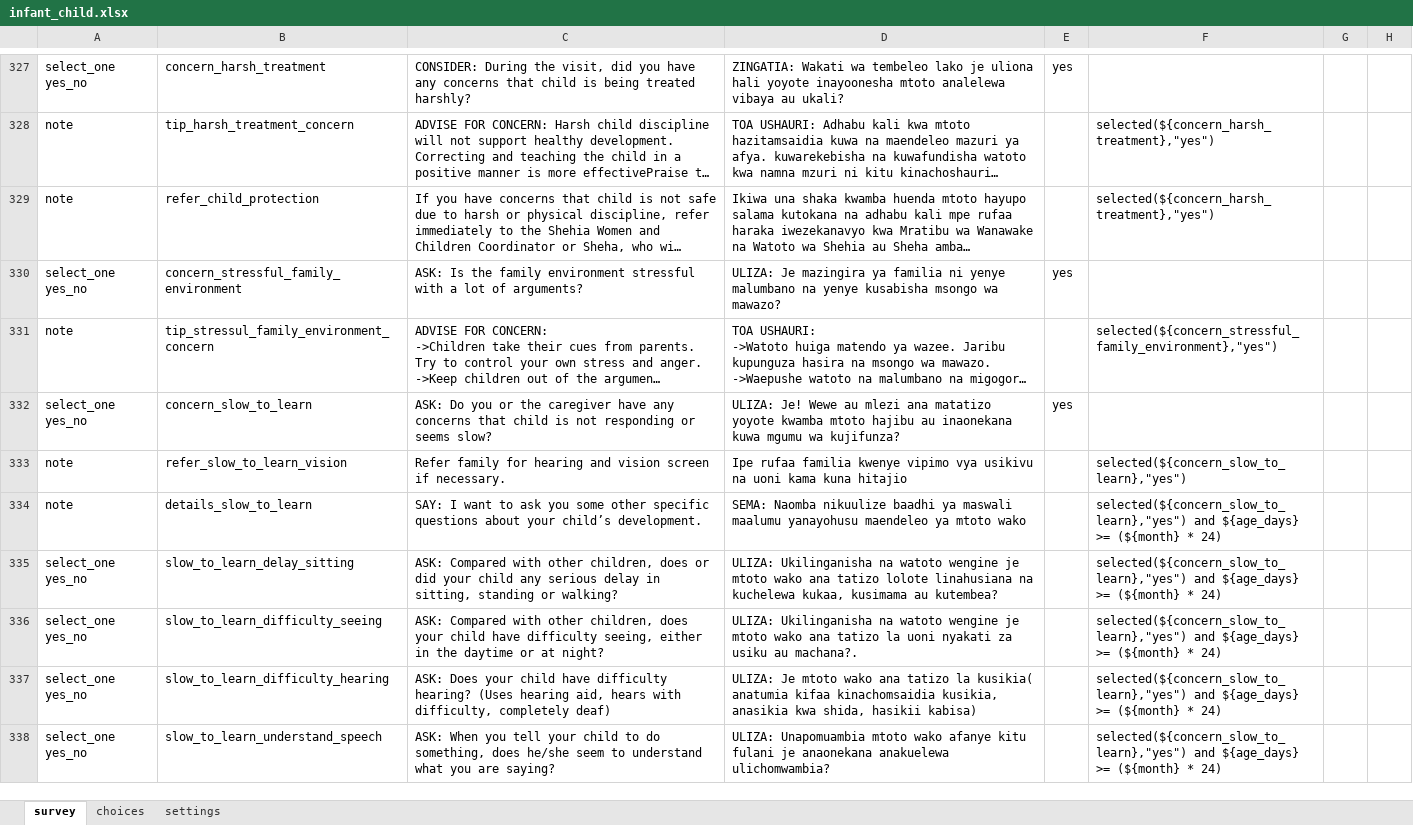
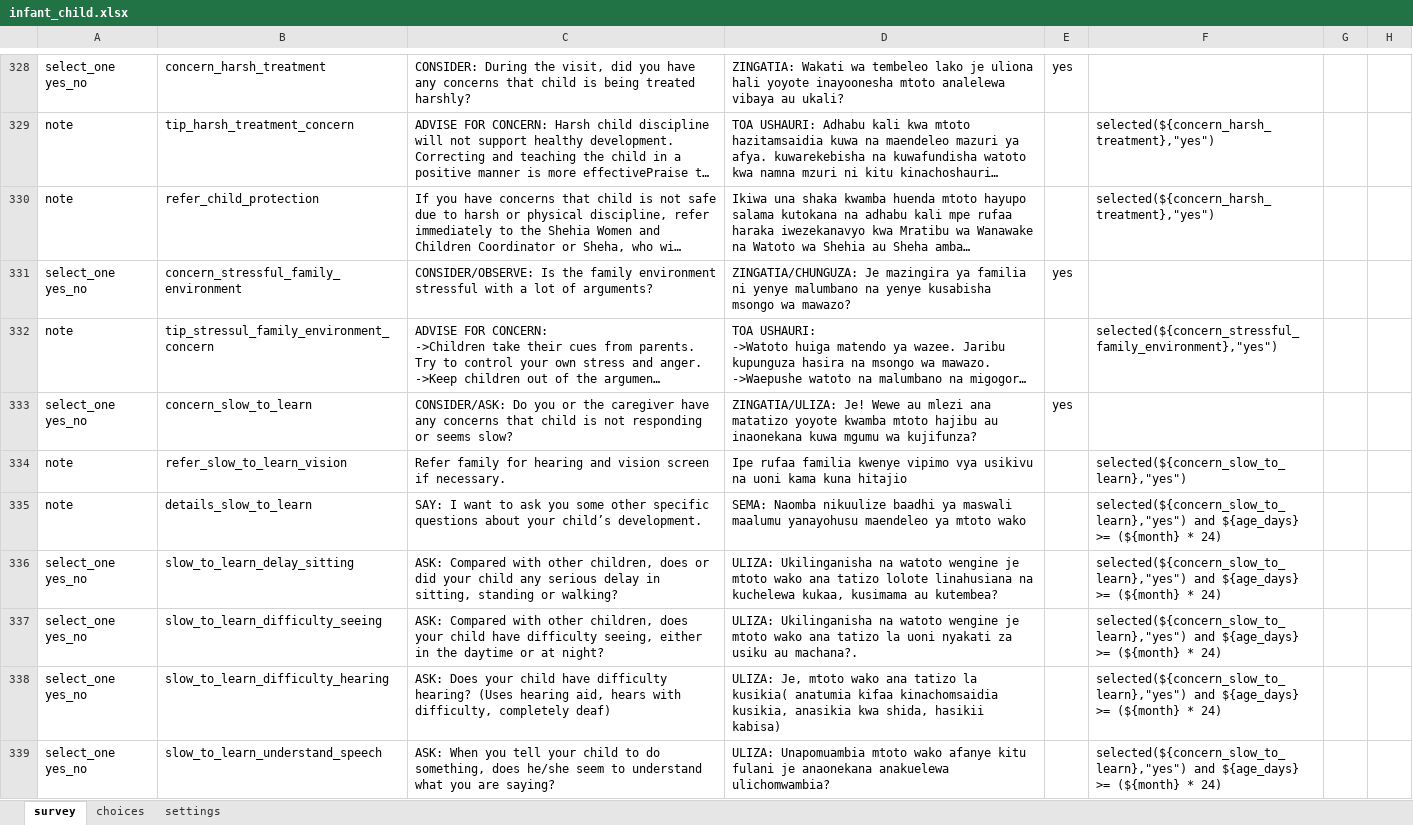
Before and after one commit to sookwalinga/cht-core, an Excel workbook: forms/app/infant_child.xlsx, sheet survey, drawn as a sheet; only a part is shown, gaps mark what is left out; long unchanged cells end in …; values as stored, in another font and other column widths than the file's, no borders; charts and pictures not drawn; addresses are those after the commit; the diff covers the shown part only; the diff names each change by its address in the sheet, - before the commit and + after, or states it on an @@ line.

```diff
--- a/forms/app/infant_child.xlsx (sheet survey)
+++ b/forms/app/infant_child.xlsx (sheet survey)
-C331: ASK: Is the…
+C331: CONSIDER/OBSERVE: Is the…
-D331: ULIZA: Je mazingira…
+D331: ZINGATIA/CHUNGUZA: Je mazingira…
-C333: ASK: Do you…
+C333: CONSIDER/ASK: Do you…
-D333: ULIZA: Je! Wewe…
+D333: ZINGATIA/ULIZA: Je! Wewe…
-D338: ULIZA: Je mtoto wako…
+D338: ULIZA: Je, mtoto wako…
```
Also changed, not shown: 5 added rows, 4 removed rows, 66 edited cells and cell formats elsewhere in this sheet, 4 other files.
